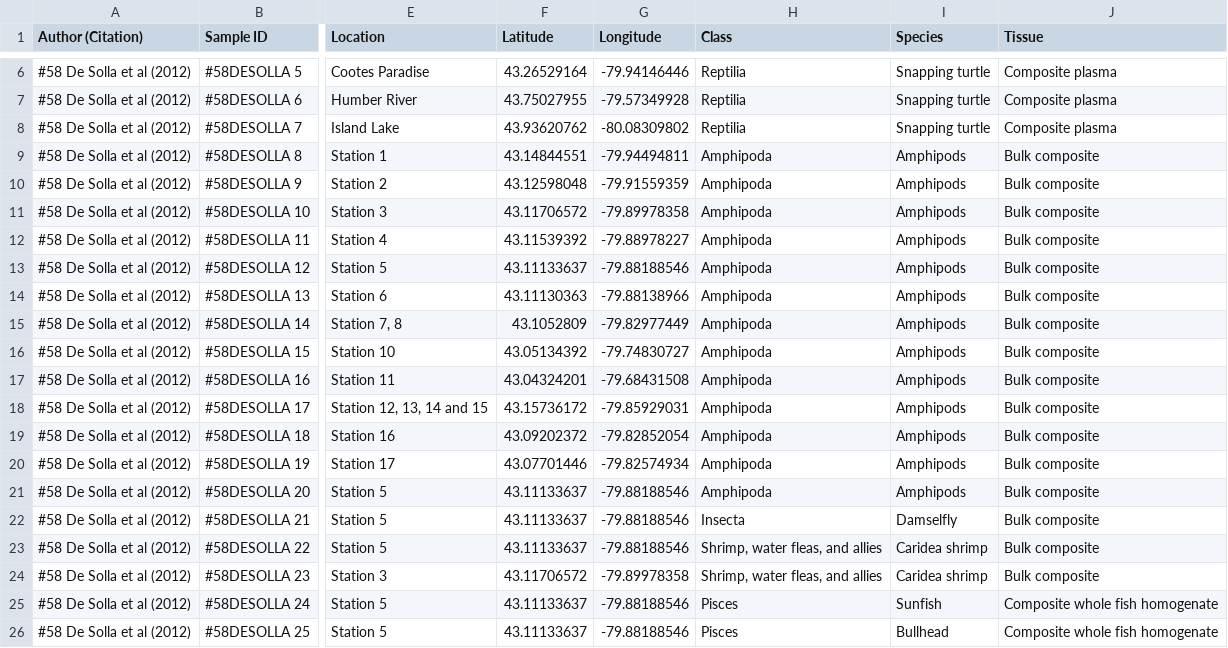
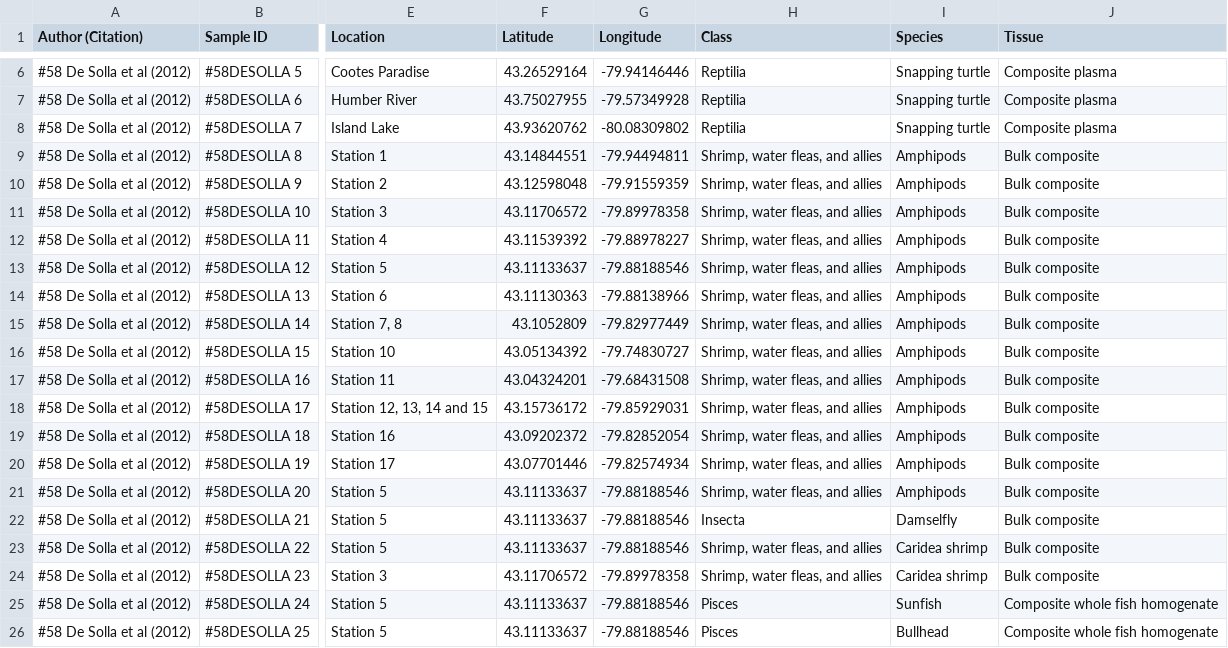
Before and after one commit to peter-o-martin/Martin-et-al.-2025, a CSV file: Data Sets/#58 De Solla et al (2012).csv, drawn as a sheet; only a part is shown, gaps mark what is left out; the diff names each change by its address in the sheet, - before the commit and + after, or states it on an @@ line.

Commit message:
Corrected an error in the De Solla et al .csv file and made corresponding changes in (and re-ran) Steps 1 and 2 R files

```diff
--- a/Data Sets/#58 De Solla et al (2012).csv
+++ b/Data Sets/#58 De Solla et al (2012).csv
-H9:H21 (Class): Amphipoda
+H9:H21 (Class): Shrimp, water fleas, and allies
```
Also changed, not shown: Step_2_final_imputed_data.csv, Step_2_lrDA_imputed_values.csv, 3 other files.
